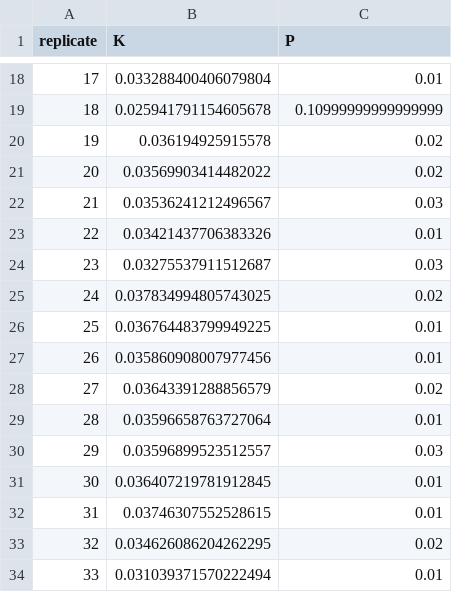
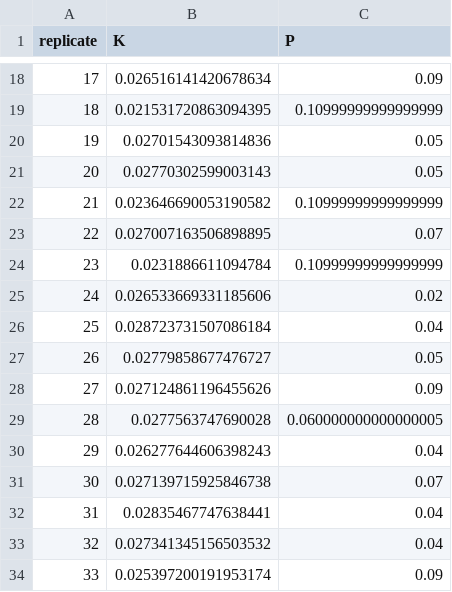
Before and after one commit to caldecid/Extinction_dynamics_Iberic, a CSV file: Data/Processed/Sensitivity/Randomizations/K_pen_df.csv, drawn as a sheet; only a part is shown, gaps mark what is left out; the diff covers the shown part only.

```diff
--- a/Data/Processed/Sensitivity/Randomizations/K_pen_df.csv
+++ b/Data/Processed/Sensitivity/Randomizations/K_pen_df.csv
@@ -18,17 +18,17 @@ replicate,K,P
-17,0.033288400406079804,0.01
-18,0.025941791154605678,0.10999999999999999
-19,0.036194925915578,0.02
-20,0.03569903414482022,0.02
-21,0.03536241212496567,0.03
-22,0.03421437706383326,0.01
-23,0.03275537911512687,0.03
-24,0.037834994805743025,0.02
-25,0.036764483799949225,0.01
-26,0.035860908007977456,0.01
-27,0.03643391288856579,0.02
-28,0.03596658763727064,0.01
-29,0.03596899523512557,0.03
-30,0.036407219781912845,0.01
-31,0.03746307552528615,0.01
-32,0.034626086204262295,0.02
-33,0.031039371570222494,0.01
+17,0.026516141420678634,0.09
+18,0.021531720863094395,0.10999999999999999
+19,0.02701543093814836,0.05
+20,0.02770302599003143,0.05
+21,0.023646690053190582,0.10999999999999999
+22,0.027007163506898895,0.07
+23,0.0231886611094784,0.10999999999999999
+24,0.026533669331185606,0.02
+25,0.028723731507086184,0.04
+26,0.02779858677476727,0.05
+27,0.027124861196455626,0.09
+28,0.0277563747690028,0.060000000000000005
+29,0.026277644606398243,0.04
+30,0.027139715925846738,0.07
+31,0.02835467747638441,0.04
+32,0.027341345156503532,0.04
+33,0.025397200191953174,0.09
```
Also changed, not shown: 161 edited cells elsewhere in this file, Data/Processed/Sensitivity/Randomizations/lambda_pen_df.csv, 2 other files.
